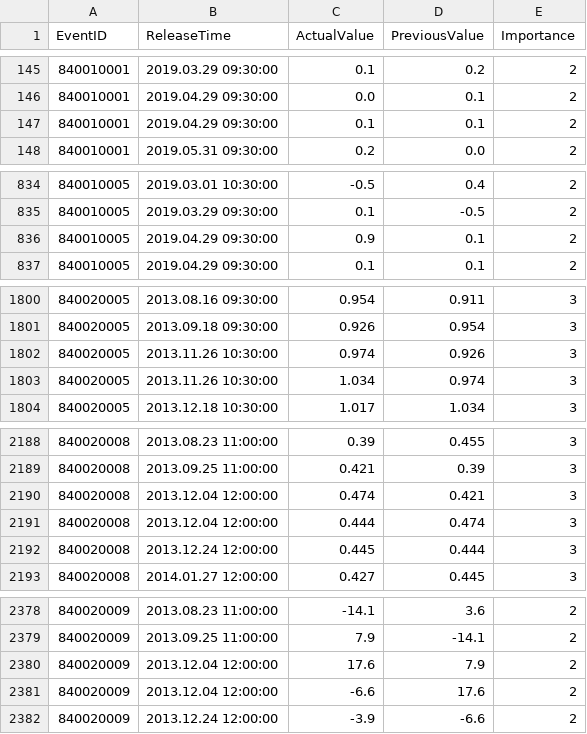
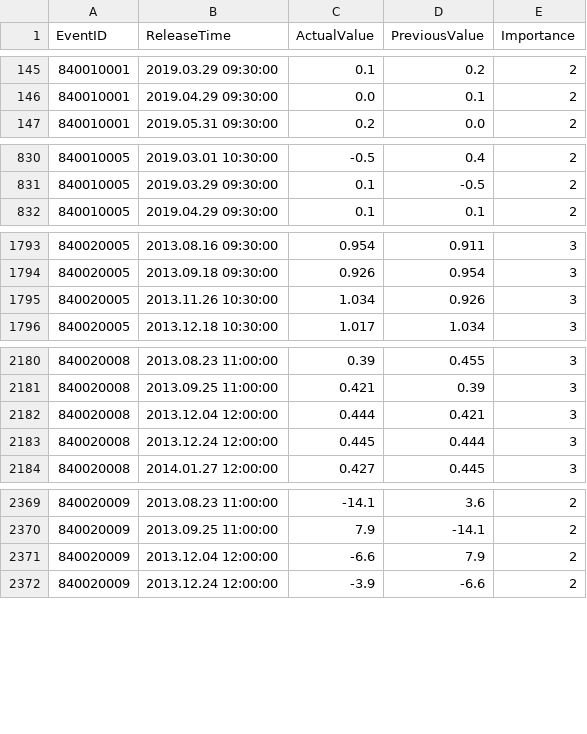
Before and after one commit to angelohomen/economic-events, a CSV file: EventsData.csv, drawn as a sheet; only a part is shown, gaps mark what is left out; the diff covers the shown part only.

```diff
--- a/EventsData.csv
+++ b/EventsData.csv
@@ -146,3 +146,2 @@ EventID,ReleaseTime,ActualValue,PreviousValue,Importance
 840010001,2019.04.29 09:30:00,0.0,0.1,2
-840010001,2019.04.29 09:30:00,0.1,0.1,2
 840010001,2019.05.31 09:30:00,0.2,0.0,2
@@ -835,3 +831,2 @@ EventID,ReleaseTime,ActualValue,PreviousValue,Importance
 840010005,2019.03.29 09:30:00,0.1,-0.5,2
-840010005,2019.04.29 09:30:00,0.9,0.1,2
 840010005,2019.04.29 09:30:00,0.1,0.1,2
@@ -1801,4 +1794,3 @@ EventID,ReleaseTime,ActualValue,PreviousValue,Importance
 840020005,2013.09.18 09:30:00,0.926,0.954,3
-840020005,2013.11.26 10:30:00,0.974,0.926,3
-840020005,2013.11.26 10:30:00,1.034,0.974,3
+840020005,2013.11.26 10:30:00,1.034,0.926,3
 840020005,2013.12.18 10:30:00,1.017,1.034,3
@@ -2189,4 +2181,3 @@ EventID,ReleaseTime,ActualValue,PreviousValue,Importance
 840020008,2013.09.25 11:00:00,0.421,0.39,3
-840020008,2013.12.04 12:00:00,0.474,0.421,3
-840020008,2013.12.04 12:00:00,0.444,0.474,3
+840020008,2013.12.04 12:00:00,0.444,0.421,3
 840020008,2013.12.24 12:00:00,0.445,0.444,3
@@ -2379,4 +2370,3 @@ EventID,ReleaseTime,ActualValue,PreviousValue,Importance
 840020009,2013.09.25 11:00:00,7.9,-14.1,2
-840020009,2013.12.04 12:00:00,17.6,7.9,2
-840020009,2013.12.04 12:00:00,-6.6,17.6,2
+840020009,2013.12.04 12:00:00,-6.6,7.9,2
 840020009,2013.12.24 12:00:00,-3.9,-6.6,2
```
Also changed, not shown: 5 removed rows and 5 edited cells elsewhere in this file, EventsFromTo.csv, 3 other files.
